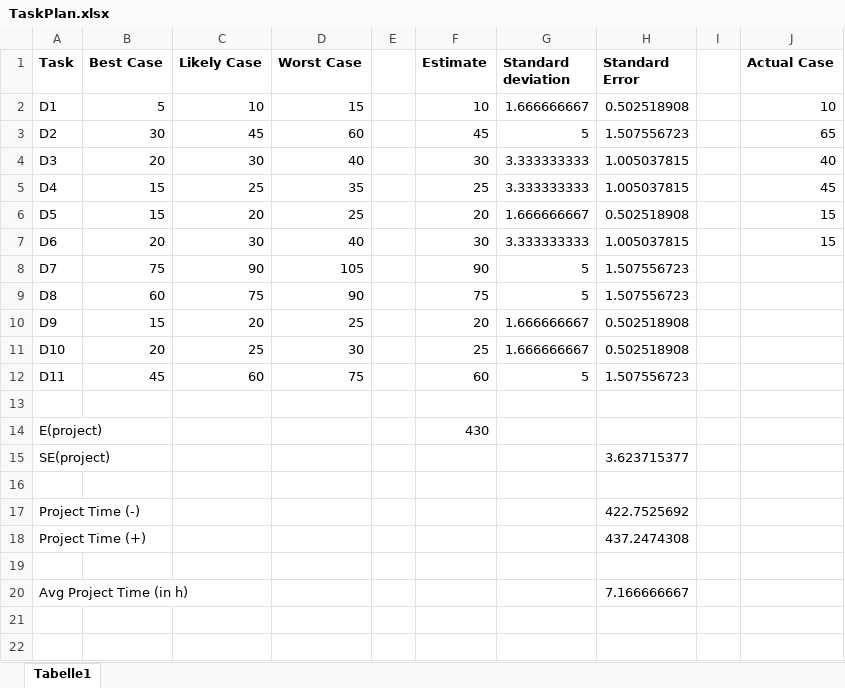
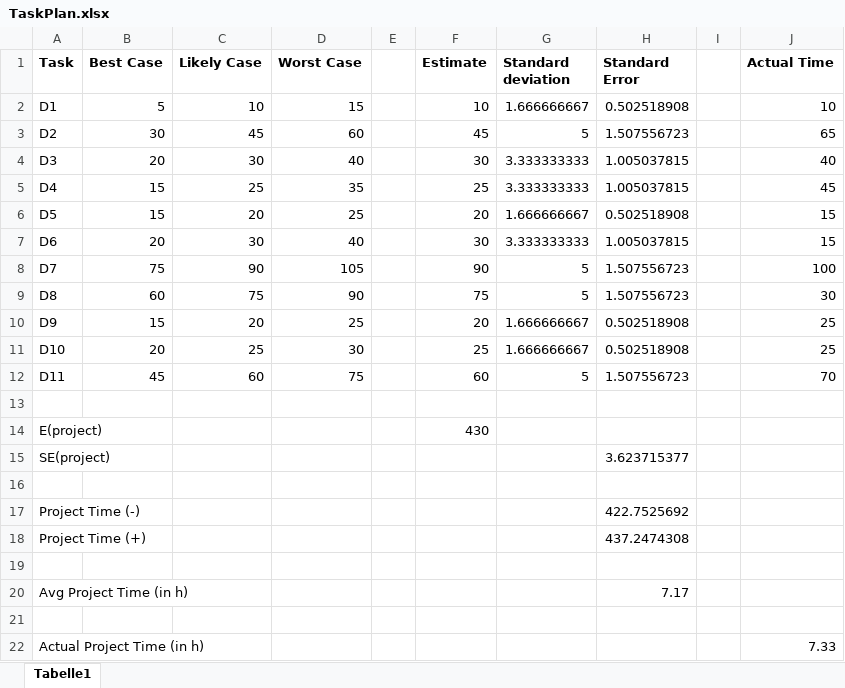
Before and after one commit to gregoryseibert/dhbw-graphische-programmierung, an Excel workbook: TaskPlan.xlsx, sheet Tabelle1, drawn as a sheet; values as stored, in another font and other column widths than the file's, no borders; the diff names each change by its address in the sheet, - before the commit and + after, or states it on an @@ line.

Commit message:
Fill out TaskPlan, add documentation for matlab and simulink, rename matlab files with proper names

```diff
--- a/TaskPlan.xlsx (sheet Tabelle1)
+++ b/TaskPlan.xlsx (sheet Tabelle1)
-J1: Actual Case
+J1: Actual Time
-J8 (Actual Time): (empty)
+J8 (Actual Time): 100
-J9 (Actual Time): (empty)
+J9 (Actual Time): 30
-J10:J11 (Actual Time): (empty)
+J10:J11 (Actual Time): 25
-J12 (Actual Time): (empty)
+J12 (Actual Time): 70
-H20 (Standard Error): 7.166666667
+H20 (Standard Error): 7.17
+row 21: (empty)
+row 22: Actual Project Time (in h) |  |  |  |  |  |  |  |  | 7.33
```
Also changed, not shown: 5 other files.
